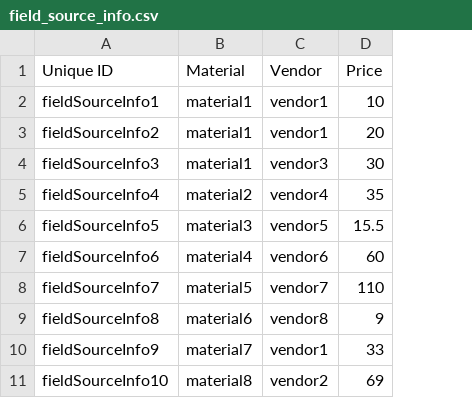
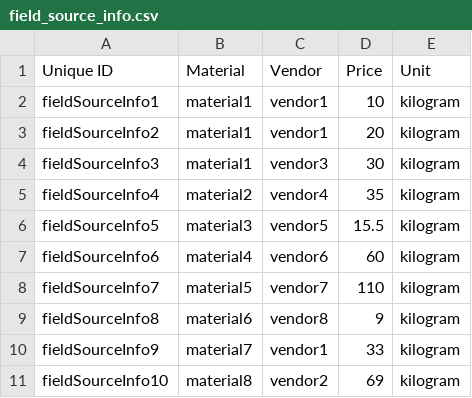
Before and after one commit to Gizra/garmentbox, a CSV file: opengizra/modules/opengizra_migrate/csv/field_collection_item/field_source_info.csv, drawn as a sheet; the diff names each change by its address in the sheet, - before the commit and + after, or states it on an @@ line.

```diff
--- a/opengizra/modules/opengizra_migrate/csv/field_collection_item/field_source_info.csv
+++ b/opengizra/modules/opengizra_migrate/csv/field_collection_item/field_source_info.csv
+column E (Unit), rows 2-11: all kilogram
```
Also changed, not shown: opengizra/modules/opengizra_migrate/csv/node/material.csv, 7 other files.
